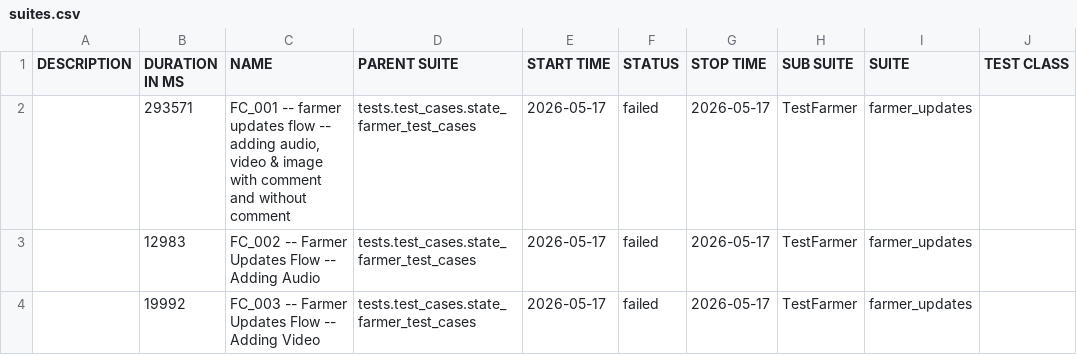
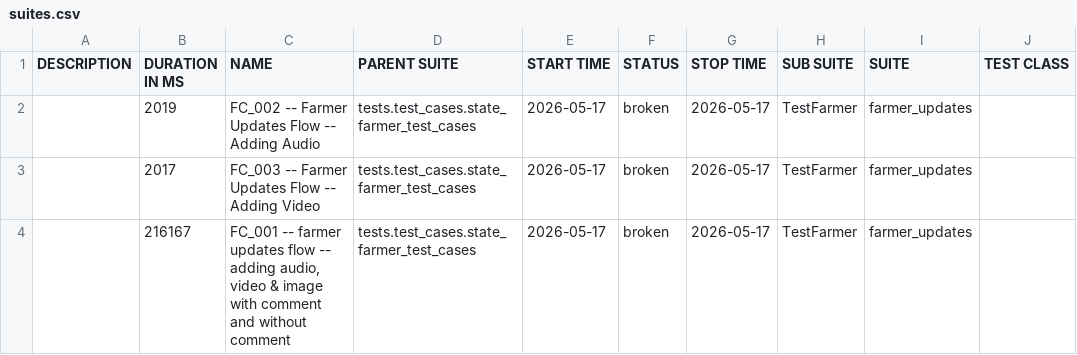
Before and after one commit to Pramodpulicherla-279/test-automation-platform, a CSV file: allure-report/data/suites.csv, drawn as a sheet; only a part is shown; the diff names each change by its address in the sheet, - before the commit and + after, or states it on an @@ line.

Commit message:
allure-report-99d17f31

```diff
--- a/allure-report/data/suites.csv
+++ b/allure-report/data/suites.csv
-B2 (DURATION IN MS): 293571
+B2 (DURATION IN MS): 2019
-C2 (NAME): FC_001 -- farmer updates flow -- adding audio, video & image with comment and without comment
+C2 (NAME): FC_002 -- Farmer Updates Flow -- Adding Audio
-F2:F4 (STATUS): failed
+F2:F4 (STATUS): broken
-B3 (DURATION IN MS): 12983
+B3 (DURATION IN MS): 2017
-C3 (NAME): FC_002 -- Farmer Updates Flow -- Adding Audio
+C3 (NAME): FC_003 -- Farmer Updates Flow -- Adding Video
-B4 (DURATION IN MS): 19992
+B4 (DURATION IN MS): 216167
-C4 (NAME): FC_003 -- Farmer Updates Flow -- Adding Video
+C4 (NAME): FC_001 -- farmer updates flow -- adding audio, video & image with comment and without comment
```
Also changed, not shown: allure-report/data/behaviors.csv, 50 other files.
